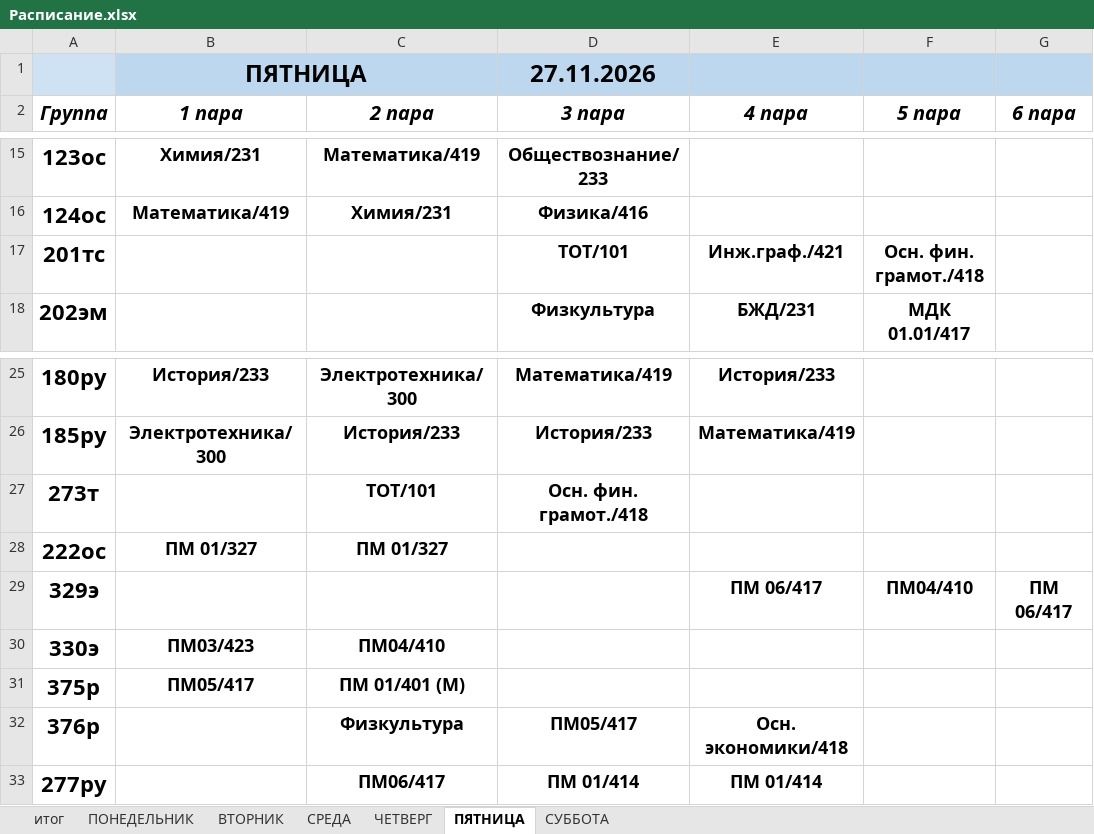
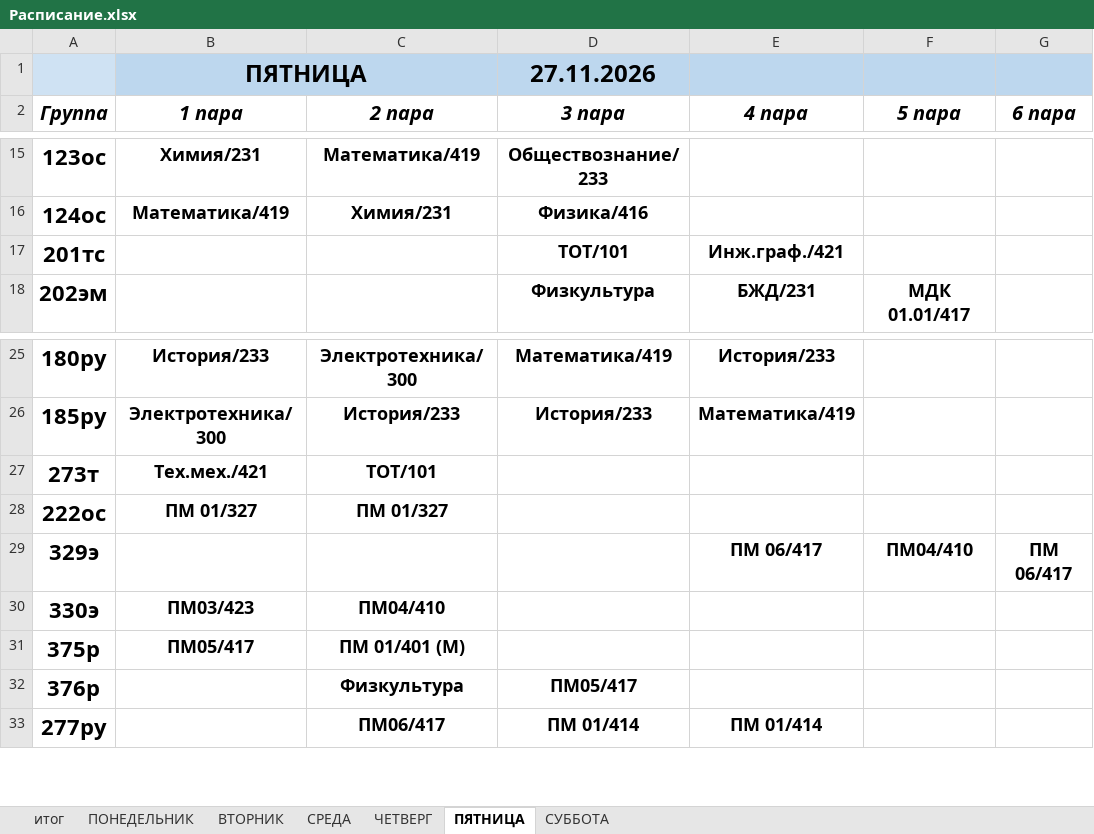
Before and after one commit to colderuopen-art/raspisanie, an Excel workbook: Расписание.xlsx, sheet ПЯТНИЦА, drawn as a sheet; only a part is shown, gaps mark what is left out; values as stored, in another font and other column widths than the file's, no borders; the diff names each change by its address in the sheet, - before the commit and + after, or states it on an @@ line.

```diff
--- a/Расписание.xlsx (sheet ПЯТНИЦА)
+++ b/Расписание.xlsx (sheet ПЯТНИЦА)
-F17 (5 пара): Осн. фин. грамот./418
+F17 (5 пара): (empty)
-B27 (1 пара): (empty)
+B27 (1 пара): Тех.мех./421
-D27 (3 пара): Осн. фин. грамот./418
+D27 (3 пара): (empty)
-E32 (4 пара): Осн. экономики/418
+E32 (4 пара): (empty)
```
Also changed, not shown: sheet СУББОТА, sheet ЧЕТВЕРГ.
